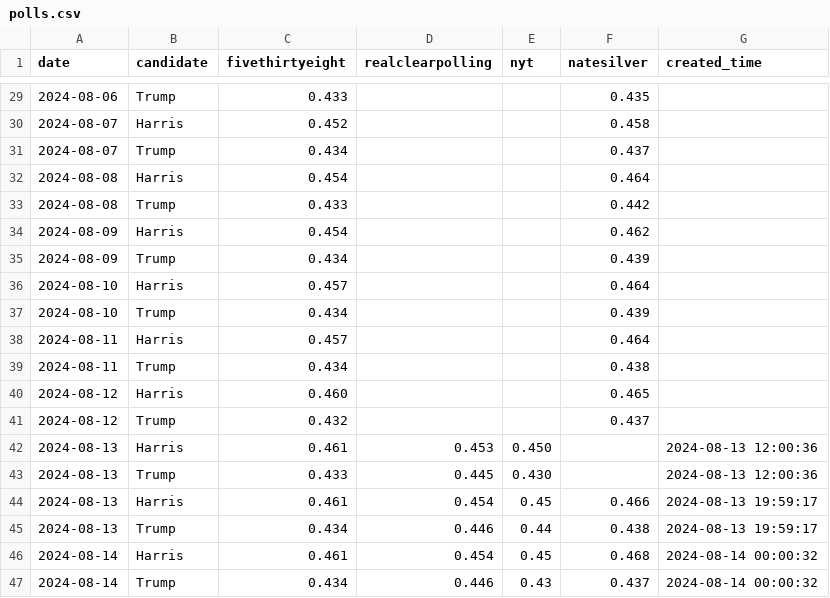
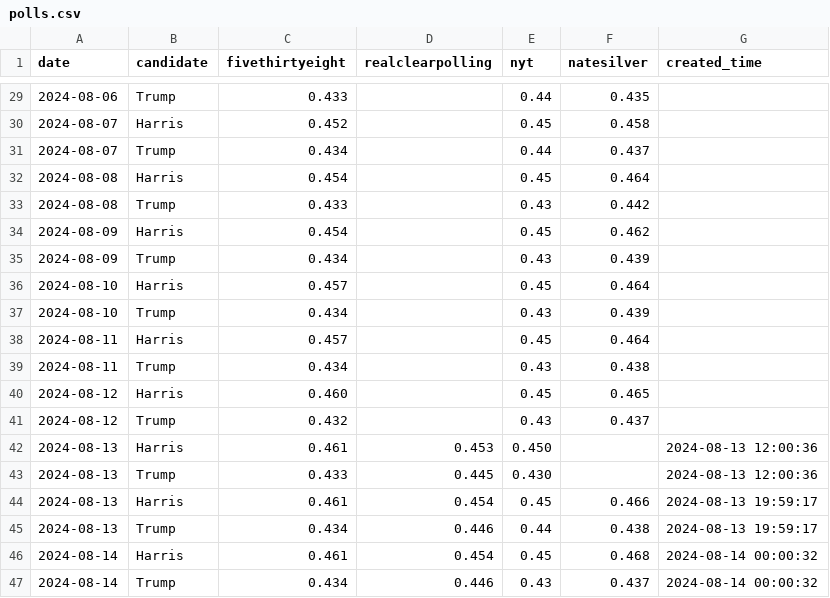
Before and after one commit to hidegmisi/us2024_aggregator_scraper, a CSV file: polls.csv, drawn as a sheet; only a part is shown, gaps mark what is left out; the diff covers the shown part only.

```diff
--- a/polls.csv
+++ b/polls.csv
@@ -29,14 +29,14 @@ date,candidate,fivethirtyeight,realclearpolling,nyt,natesilver,created_time
-2024-08-06,Trump,0.433,,,0.435,
-2024-08-07,Harris,0.452,,,0.458,
-2024-08-07,Trump,0.434,,,0.437,
-2024-08-08,Harris,0.454,,,0.464,
-2024-08-08,Trump,0.433,,,0.442,
-2024-08-09,Harris,0.454,,,0.462,
-2024-08-09,Trump,0.434,,,0.439,
-2024-08-10,Harris,0.457,,,0.464,
-2024-08-10,Trump,0.434,,,0.439,
-2024-08-11,Harris,0.457,,,0.464,
-2024-08-11,Trump,0.434,,,0.438,
-2024-08-12,Harris,0.460,,,0.465,
-2024-08-12,Trump,0.432,,,0.437,
+2024-08-06,Trump,0.433,,0.44,0.435,
+2024-08-07,Harris,0.452,,0.45,0.458,
+2024-08-07,Trump,0.434,,0.44,0.437,
+2024-08-08,Harris,0.454,,0.45,0.464,
+2024-08-08,Trump,0.433,,0.43,0.442,
+2024-08-09,Harris,0.454,,0.45,0.462,
+2024-08-09,Trump,0.434,,0.43,0.439,
+2024-08-10,Harris,0.457,,0.45,0.464,
+2024-08-10,Trump,0.434,,0.43,0.439,
+2024-08-11,Harris,0.457,,0.45,0.464,
+2024-08-11,Trump,0.434,,0.43,0.438,
+2024-08-12,Harris,0.460,,0.45,0.465,
+2024-08-12,Trump,0.432,,0.43,0.437,
 2024-08-13,Harris,0.461,0.453,0.450,,2024-08-13 12:00:36
```
Also changed, not shown: 27 edited cells elsewhere in this file.
